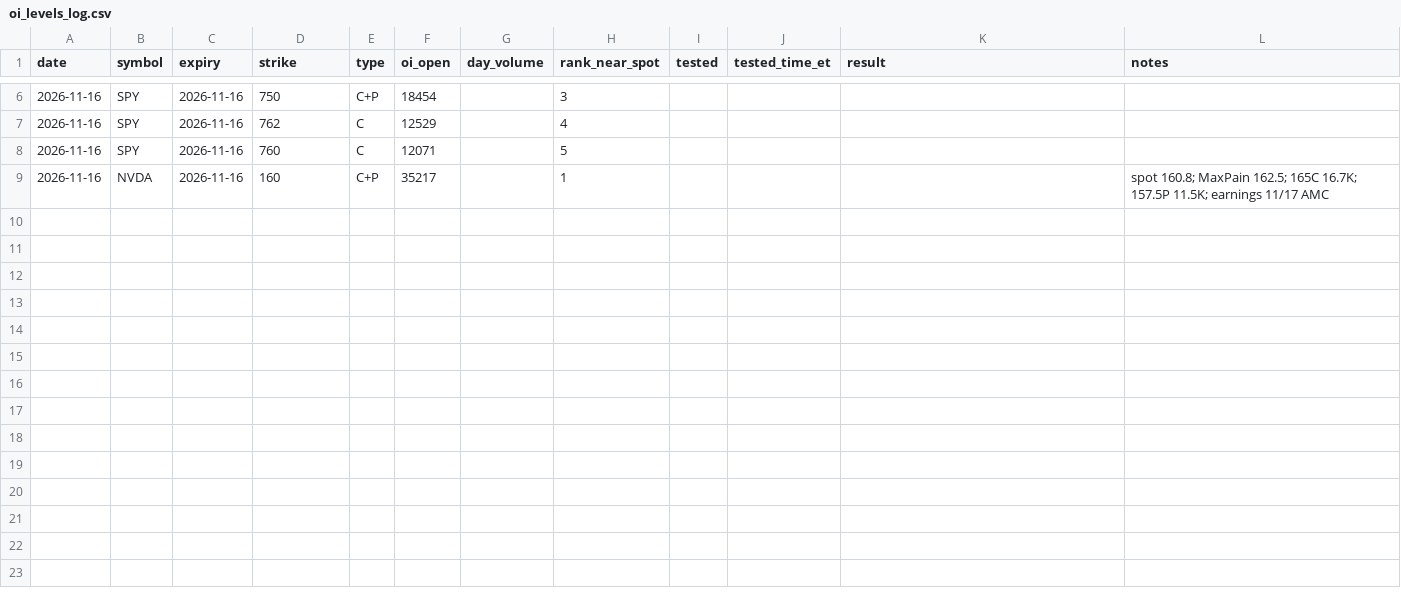
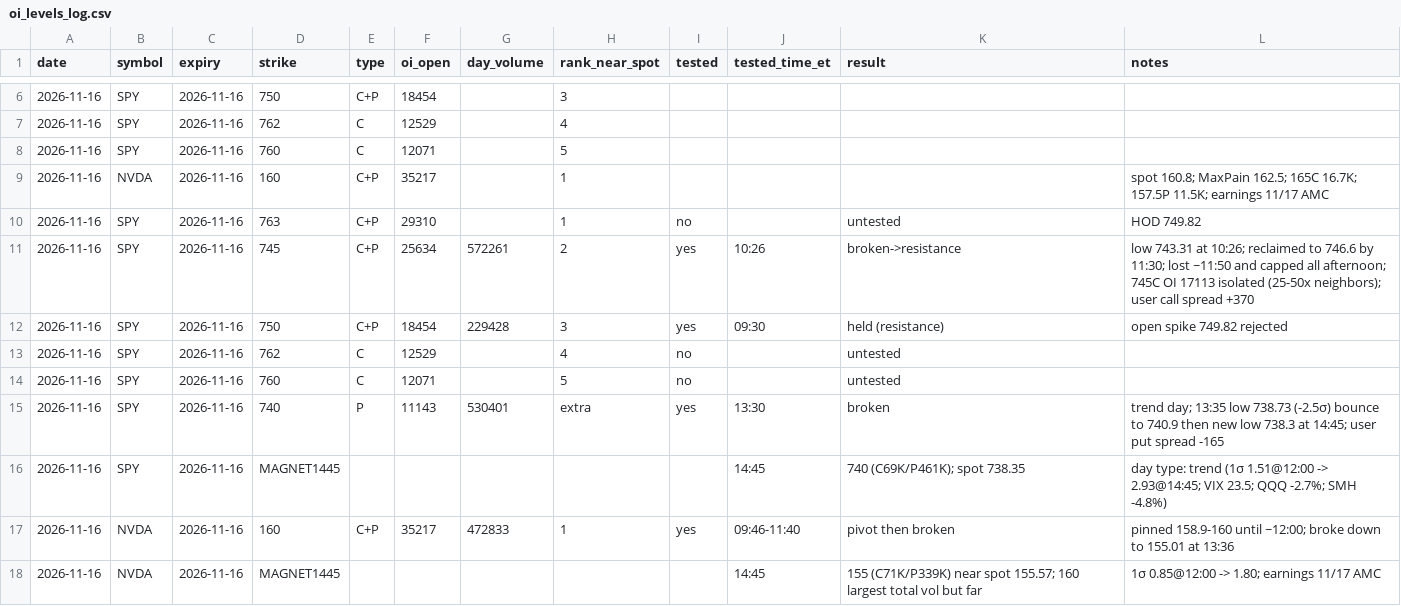
Before and after one commit to kshu231/nvda-open-interest, a CSV file: research/oi_levels_log.csv, drawn as a sheet; only a part is shown, gaps mark what is left out.

```diff
--- a/research/oi_levels_log.csv
+++ b/research/oi_levels_log.csv
@@ -9 +9,10 @@ date,symbol,expiry,strike,type,oi_open,day_volume,rank_near_spot,tested,tested_t
 2026-11-16,NVDA,2026-11-16,160,C+P,35217,,1,,,,spot 160.8; MaxPain 162.5; 165C 16.7K; 157.5P 11.5K; earnings 11/17 AMC
+2026-11-16,SPY,2026-11-16,763,C+P,29310,,1,no,,untested,HOD 749.82
+2026-11-16,SPY,2026-11-16,745,C+P,25634,572261,2,yes,10:26,broken->resistance,low 743.31 at 10:26; reclaimed to 746.6 by 11:30; lost ~11:50 and capped all afternoon; 745C OI 17113 isolated (25-50x neighbors); user call spread +370
+2026-11-16,SPY,2026-11-16,750,C+P,18454,229428,3,yes,09:30,held (resistance),open spike 749.82 rejected
+2026-11-16,SPY,2026-11-16,762,C,12529,,4,no,,untested,
+2026-11-16,SPY,2026-11-16,760,C,12071,,5,no,,untested,
+2026-11-16,SPY,2026-11-16,740,P,11143,530401,extra,yes,13:30,broken,trend day; 13:35 low 738.73 (-2.5σ) bounce to 740.9 then new low 738.3 at 14:45; user put spread -165
+2026-11-16,SPY,2026-11-16,MAGNET1445,,,,,,14:45,740 (C69K/P461K); spot 738.35,day type: trend (1σ 1.51@12:00 -> 2.93@14:45; VIX 23.5; QQQ -2.7%; SMH -4.8%)
+2026-11-16,NVDA,2026-11-16,160,C+P,35217,472833,1,yes,09:46-11:40,pivot then broken,pinned 158.9-160 until ~12:00; broke down to 155.01 at 13:36
+2026-11-16,NVDA,2026-11-16,MAGNET1445,,,,,,14:45,155 (C71K/P339K) near spot 155.57; 160 largest total vol but far,1σ 0.85@12:00 -> 1.80; earnings 11/17 AMC
```
Also changed, not shown: research/friday_oi_paper_trades.csv.
